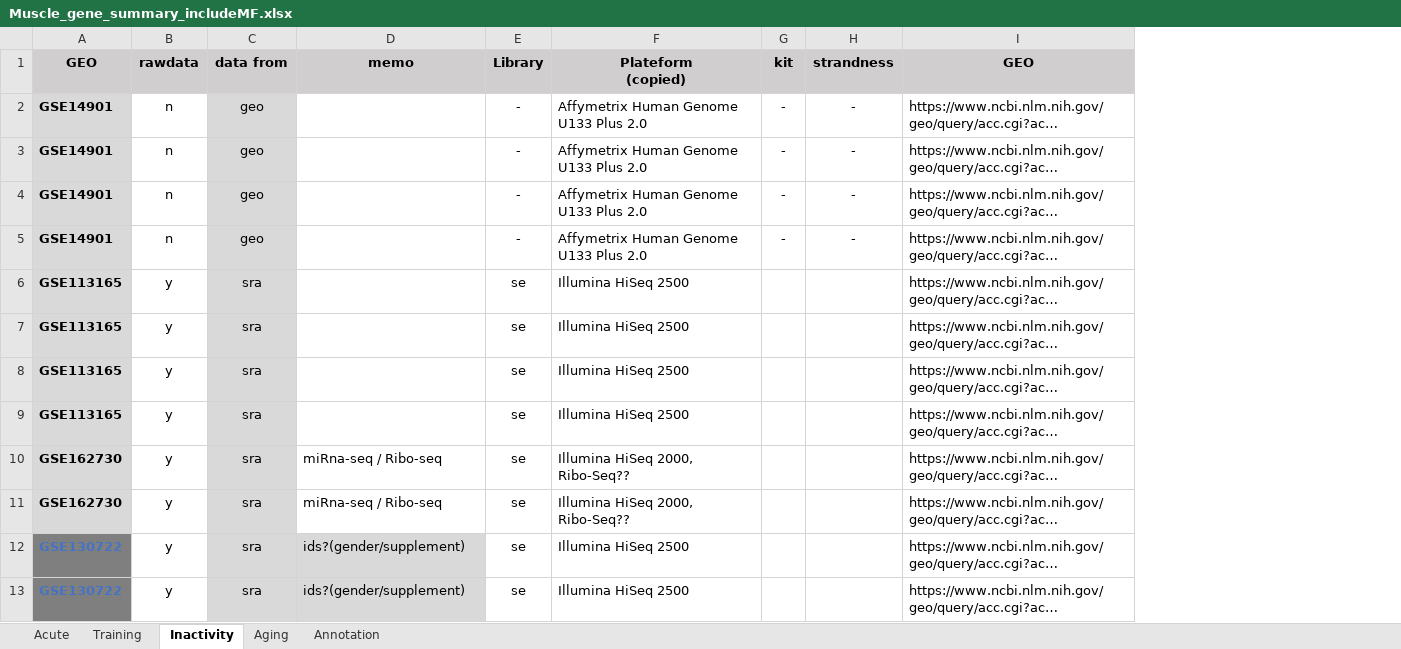
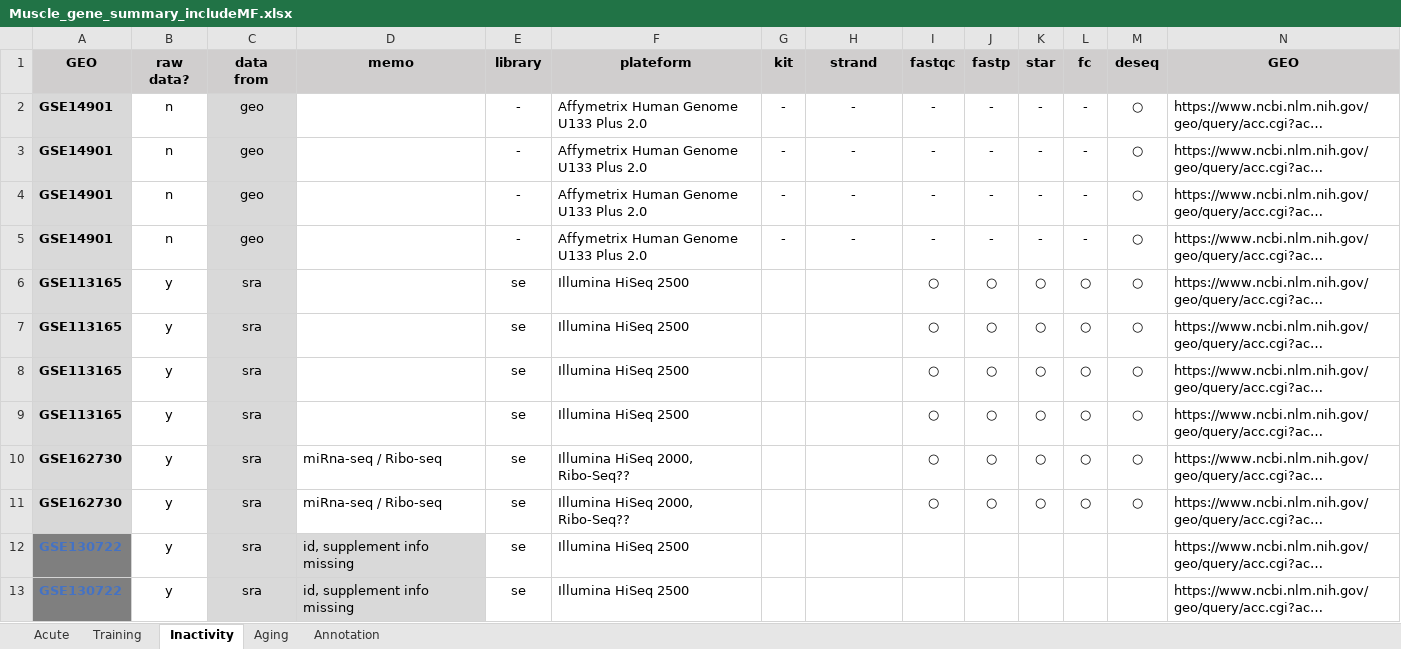
Before and after one commit to marencc/MetaAnalysisProject_Apr2021, an Excel workbook: Muscle_gene_summary_includeMF.xlsx, sheet Inactivity, drawn as a sheet; only a part is shown; long unchanged cells end in …; values as stored, in another font and other column widths than the file's, no borders; ↵ is a line break in a cell; the diff names each change by its address in the sheet, - before the commit and + after, or states it on an @@ line.

Commit message:
added procedure check columns

```diff
--- a/Muscle_gene_summary_includeMF.xlsx (sheet Inactivity)
+++ b/Muscle_gene_summary_includeMF.xlsx (sheet Inactivity)
+column I (fastqc), rows 2-11: - | - | - | - | ○ | ○ | ○ | ○ | ○ | ○
+column J (fastp), rows 2-11: - | - | - | - | ○ | ○ | ○ | ○ | ○ | ○
+column K (star), rows 2-11: - | - | - | - | ○ | ○ | ○ | ○ | ○ | ○
+column L (fc), rows 2-11: - | - | - | - | ○ | ○ | ○ | ○ | ○ | ○
+column M (deseq), rows 2-11: all ○
-B1: rawdata
+B1: raw ↵ data?
-C1: data from
+C1: data ↵ from
-E1: Library
+E1: library
-F1: Plateform ↵ (copied)
+F1: plateform
-H1: strandness
+H1: strand
-D12:D13 (memo): ids?(gender/supplement)
+D12:D13 (memo): id, supplement info missing
```
Also changed, not shown: sheet Aging, formulas that keep their value.
